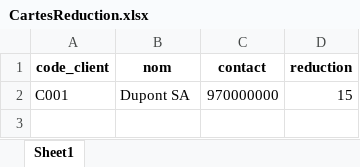
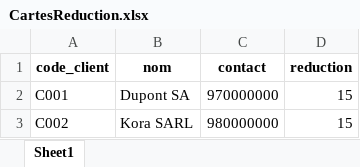
Before and after one commit to Gecnos/Application-Console-de-Facturation-et-Statistiques-de-Ventes, an Excel workbook: fichiers/CartesReduction.xlsx, sheet Sheet1, drawn as a sheet; values as stored, in another font and other column widths than the file's, no borders; the diff names each change by its address in the sheet, - before the commit and + after, or states it on an @@ line.

```diff
--- a/fichiers/CartesReduction.xlsx (sheet Sheet1)
+++ b/fichiers/CartesReduction.xlsx (sheet Sheet1)
+row 3: C002 | Kora SARL | 980000000 | 15
```
Also changed, not shown: fichiers/HistoriqueFactures.xlsx, 2 other files.
